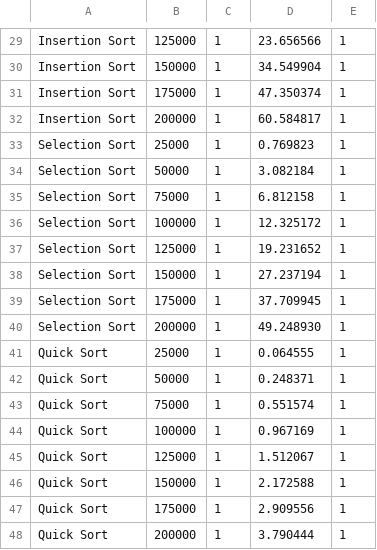
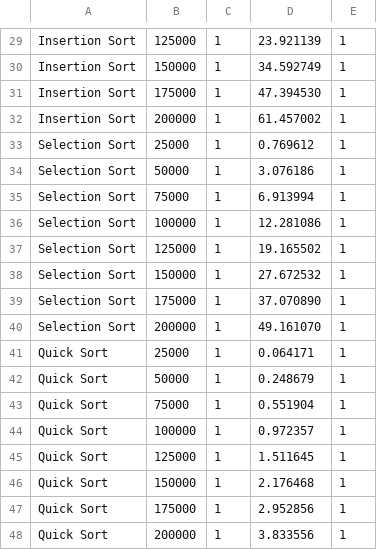
Before and after one commit to ThompsonA93/C-Slurm-Benchmark, a CSV file: performance_analytics/sorting/log/c_std.csv, drawn as a sheet; only a part is shown, gaps mark what is left out; the diff covers the shown part only; the diff names each change by its address in the sheet, - before the commit and + after, or states it on an @@ line.

```diff
--- a/performance_analytics/sorting/log/c_std.csv
+++ b/performance_analytics/sorting/log/c_std.csv
-D29: 23.656566
+D29: 23.921139
-D30: 34.549904
+D30: 34.592749
-D31: 47.350374
+D31: 47.394530
-D32: 60.584817
+D32: 61.457002
-D33: 0.769823
+D33: 0.769612
-D34: 3.082184
+D34: 3.076186
-D35: 6.812158
+D35: 6.913994
-D36: 12.325172
+D36: 12.281086
-D37: 19.231652
+D37: 19.165502
-D38: 27.237194
+D38: 27.672532
-D39: 37.709945
+D39: 37.070890
-D40: 49.248930
+D40: 49.161070
-D41: 0.064555
+D41: 0.064171
-D42: 0.248371
+D42: 0.248679
-D43: 0.551574
+D43: 0.551904
-D44: 0.967169
+D44: 0.972357
-D45: 1.512067
+D45: 1.511645
-D46: 2.172588
+D46: 2.176468
-D47: 2.909556
+D47: 2.952856
-D48: 3.790444
+D48: 3.833556
```
Also changed, not shown: 28 edited cells elsewhere in this file, performance_analytics/arithmetic/log/c_std.csv, performance_analytics/omp/log/c_std.csv, 1 other file.
